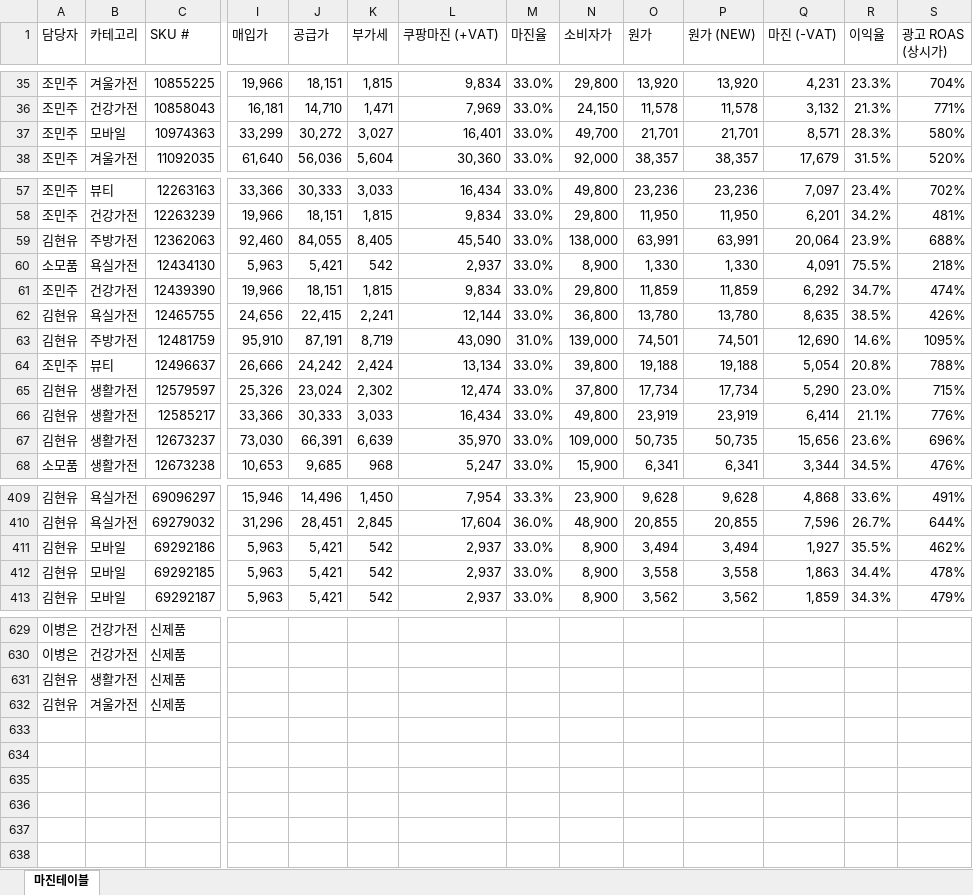
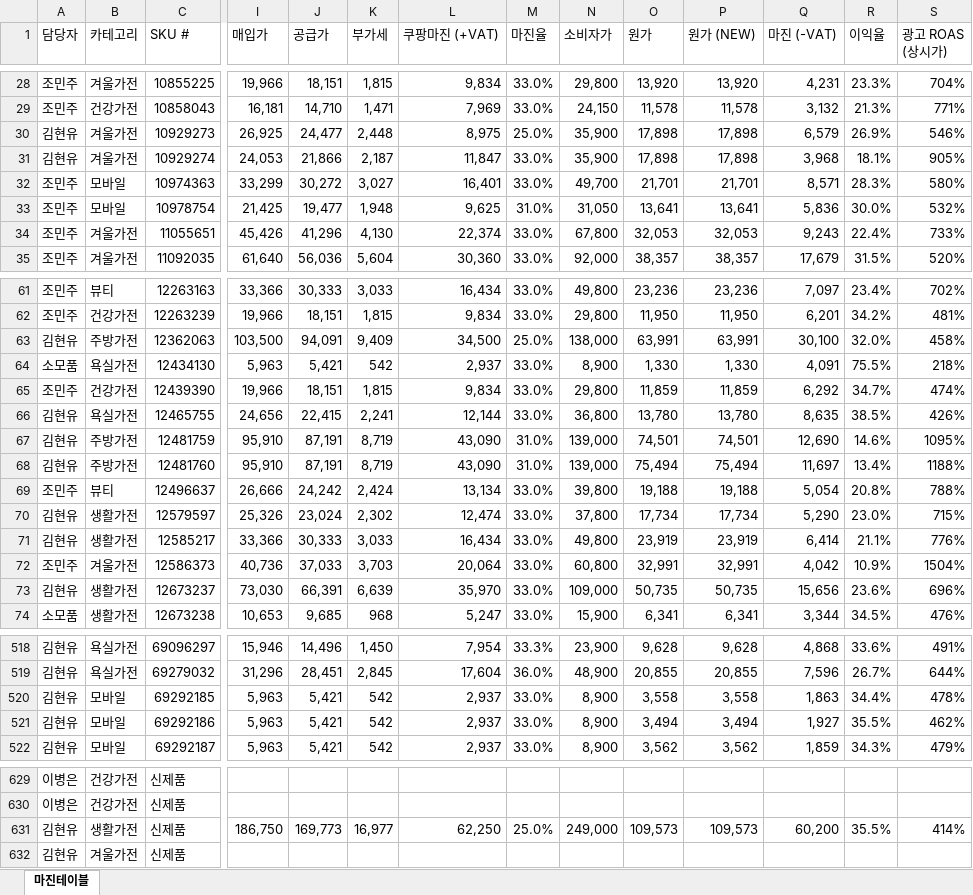
Before and after one commit to tolmjj10/coupang-po, an Excel workbook: data/마진테이블.xlsx, sheet 마진테이블, drawn as a sheet; only a part is shown, gaps mark what is left out; values as stored, in another font and other column widths than the file's, no borders; addresses are those after the commit; rows hold the shown columns only; the diff covers the shown part only; the diff names each change by its address in the sheet, - before the commit and + after, or states it on an @@ line.

Commit message:
Add files via upload

```diff
--- a/data/마진테이블.xlsx (sheet 마진테이블)
+++ b/data/마진테이블.xlsx (sheet 마진테이블)
+row 30: 김현유 | 겨울가전 | 10929273 | 26,925 | 24,477 | 2,448 | 8,975 | 25.0% | 35,900 | 17,898 | 17,898 | 6,579 | 26.9% | 546%
@@ row 497 moved to row 31: 김현유 @@
@@ row 551 moved to row 33: 조민주 @@
@@ row 546 moved to row 34: 조민주 @@
-I63 (매입가): 92,460
+I63 (매입가): 103,500
-J63 (공급가): 84,055
+J63 (공급가): 94,091
-K63 (부가세): 8,405
+K63 (부가세): 9,409
-L63 (쿠팡마진 (+VAT)): 45,540
+L63 (쿠팡마진 (+VAT)): 34,500
-M63 (마진율): 33.0%
+M63 (마진율): 25.0%
-Q63 (마진 (-VAT)): 20,064
+Q63 (마진 (-VAT)): 30,100
-R63 (이익율): 23.9%
+R63 (이익율): 32.0%
-S63 (광고 ROAS (상시가)): 688%
+S63 (광고 ROAS (상시가)): 458%
@@ row 502 moved to row 68: 김현유 @@
@@ row 545 moved to row 72: 조민주 @@
@@ row 412 moved to row 520: 김현유 @@
-I631 (매입가): (empty)
+I631 (매입가): 186,750
-J631 (공급가): (empty)
+J631 (공급가): 169,773
-K631 (부가세): (empty)
+K631 (부가세): 16,977
-L631 (쿠팡마진 (+VAT)): (empty)
+L631 (쿠팡마진 (+VAT)): 62,250
-M631 (마진율): (empty)
+M631 (마진율): 25.0%
-N631 (소비자가): (empty)
+N631 (소비자가): 249,000
-O631 (원가): (empty)
+O631 (원가): 109,573
-P631 (원가 (NEW)): (empty)
+P631 (원가 (NEW)): 109,573
-Q631 (마진 (-VAT)): (empty)
+Q631 (마진 (-VAT)): 60,200
-R631 (이익율): (empty)
+R631 (이익율): 35.5%
-S631 (광고 ROAS (상시가)): (empty)
+S631 (광고 ROAS (상시가)): 414%
```
Also changed, not shown: 1 removed row, 146 moved rows and 8 edited cells elsewhere in this sheet.
